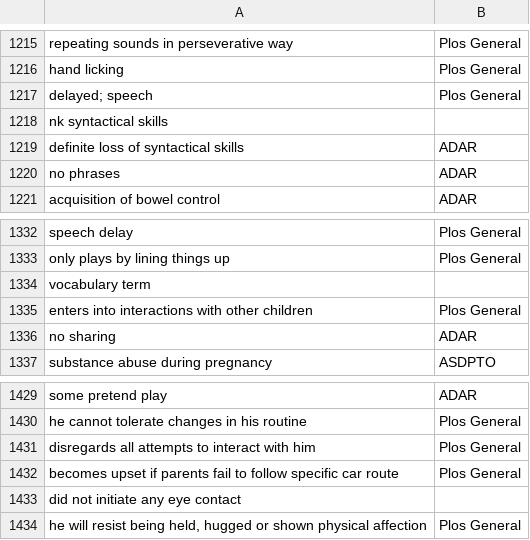
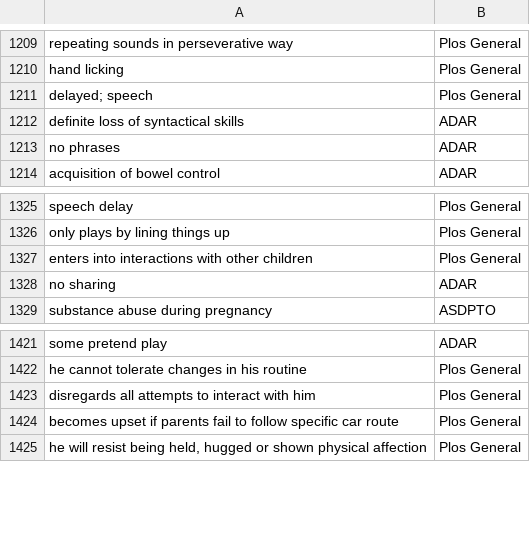
Before and after one commit to MenggeZhao/test, a CSV file: ner.csv, drawn as a sheet; only a part is shown, gaps mark what is left out; the diff covers the shown part only; the diff names each change by its address in the sheet, - before the commit and + after, or states it on an @@ line.

```diff
--- a/ner.csv
+++ b/ner.csv
-row 1218: nk syntactical skills
-row 1334: vocabulary term
-row 1433: did not initiate any eye contact
```
Also changed, not shown: 6 removed rows elsewhere in this file.
